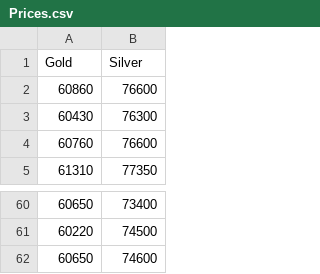
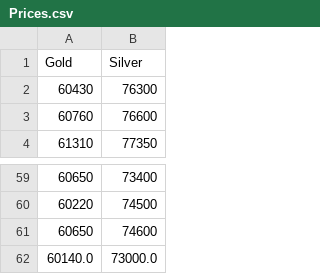
Before and after one commit to architjain2002/Old-town-jewelers, a CSV file: aj_jewellery_python/Prices.csv, drawn as a sheet; only a part is shown, gaps mark what is left out; removed rows and columns are numbered as before the commit, all else as after; the diff names each change by its address in the sheet, - before the commit and + after, or states it on an @@ line.

```diff
--- a/aj_jewellery_python/Prices.csv
+++ b/aj_jewellery_python/Prices.csv
-row 2: 60860 | 76600
+row 62: 60140.0 | 73000.0
```
Also changed, not shown: 13 other files.
